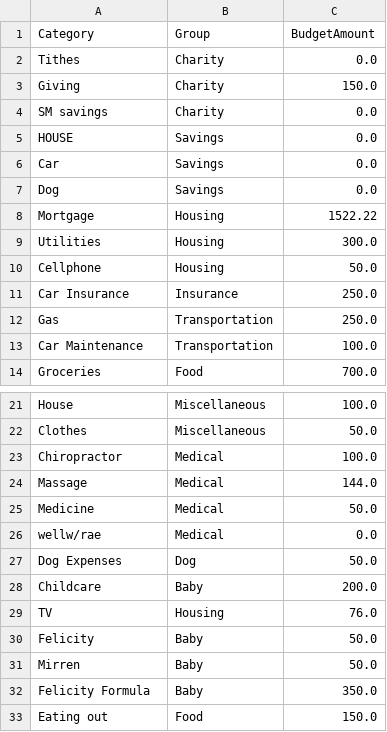
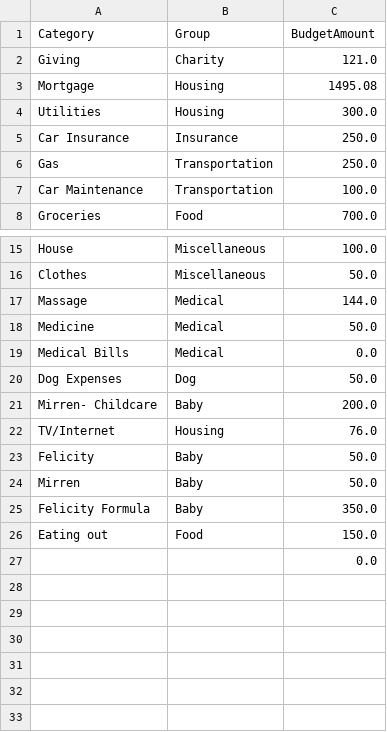
Before and after one commit to tylerluker-code/stewardship-budget, a CSV file: data/budget_rules.csv, drawn as a sheet; only a part is shown, gaps mark what is left out.

Commit message:
Update Rules

```diff
--- a/data/budget_rules.csv
+++ b/data/budget_rules.csv
@@ -1,11 +1,5 @@
 Category,Group,BudgetAmount
-Tithes,Charity,0.0
-Giving,Charity,150.0
-SM savings,Charity,0.0
-HOUSE,Savings,0.0
-Car,Savings,0.0
-Dog,Savings,0.0
-Mortgage,Housing,1522.22
+Giving,Charity,121.0
+Mortgage,Housing,1495.08
 Utilities,Housing,300.0
-Cellphone,Housing,50.0
 Car Insurance,Insurance,250.0
@@ -22,9 +16,8 @@ House,Miscellaneous,100.0
 Clothes,Miscellaneous,50.0
-Chiropractor,Medical,100.0
 Massage,Medical,144.0
 Medicine,Medical,50.0
-wellw/rae,Medical,0.0
+Medical Bills,Medical,0.0
 Dog Expenses,Dog,50.0
-Childcare,Baby,200.0
-TV,Housing,76.0
+Mirren- Childcare,Baby,200.0
+TV/Internet,Housing,76.0
 Felicity,Baby,50.0
@@ -33 +26,2 @@ Felicity Formula,Baby,350.0
 Eating out,Food,150.0
+,,0.0
```
